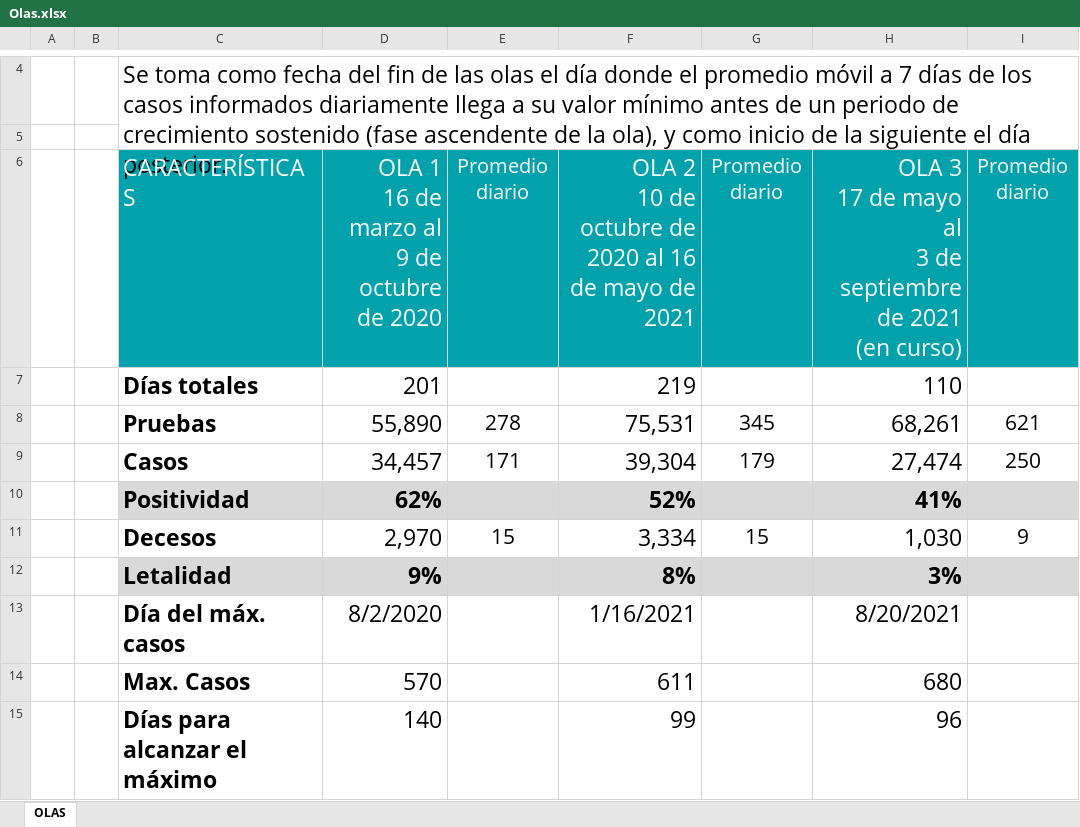
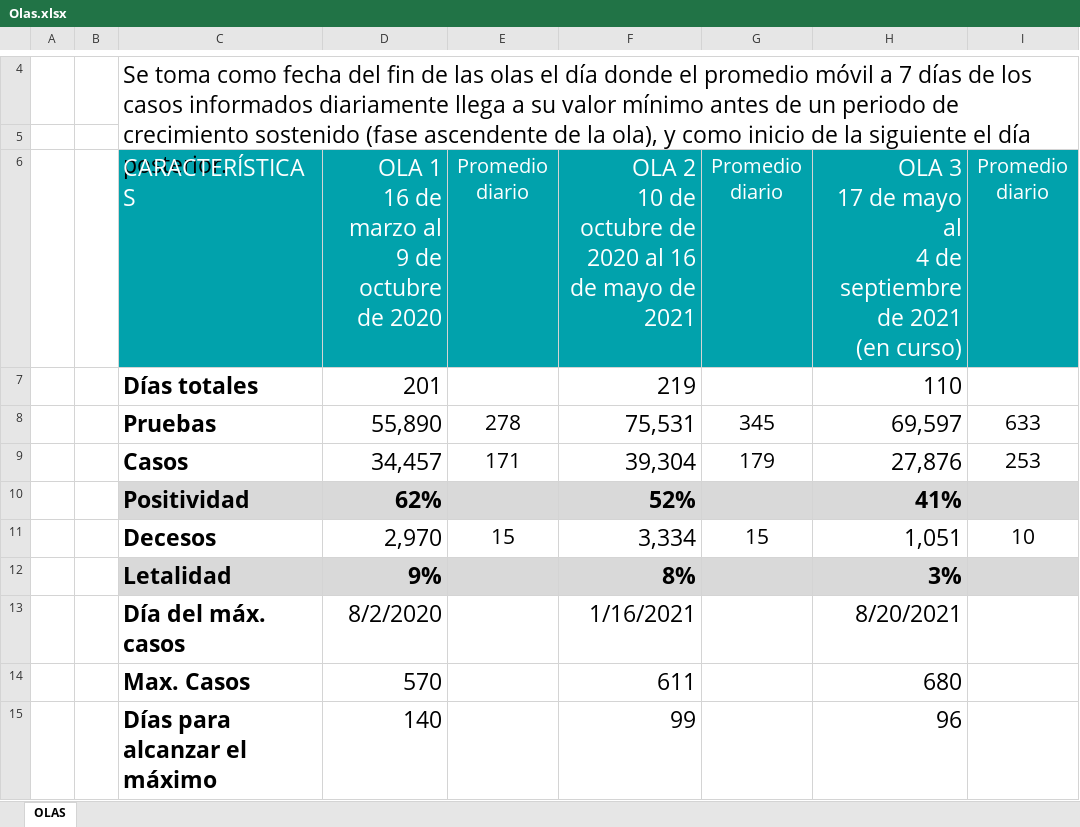
Before and after one commit to dogomoreno/Covid19-Sonora-Municipios, an Excel workbook: ResultadoCSV/Olas.xlsx, sheet OLAS, drawn as a sheet; only a part is shown, gaps mark what is left out; values as stored, in another font and other column widths than the file's, no borders; ↵ is a line break in a cell; the diff names each change by its address in the sheet, - before the commit and + after, or states it on an @@ line.

```diff
--- a/ResultadoCSV/Olas.xlsx (sheet OLAS)
+++ b/ResultadoCSV/Olas.xlsx (sheet OLAS)
-H6: …mayo al ↵ 3 de septiembre…
+H6: …mayo al ↵ 4 de septiembre…
-H8: 68,261
+H8: 69,597
-I8: 621
+I8: 633
-H9: 27,474
+H9: 27,876
-I9: 250
+I9: 253
-H11: 1,030
+H11: 1,051
-I11: 9
+I11: 10
```
Also changed, not shown: 28 other files.
